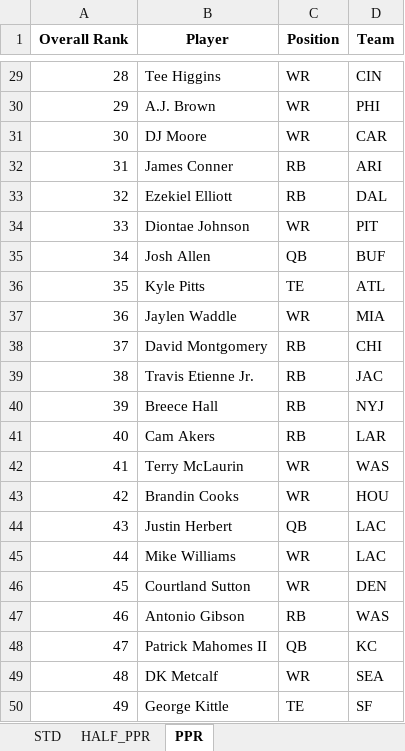
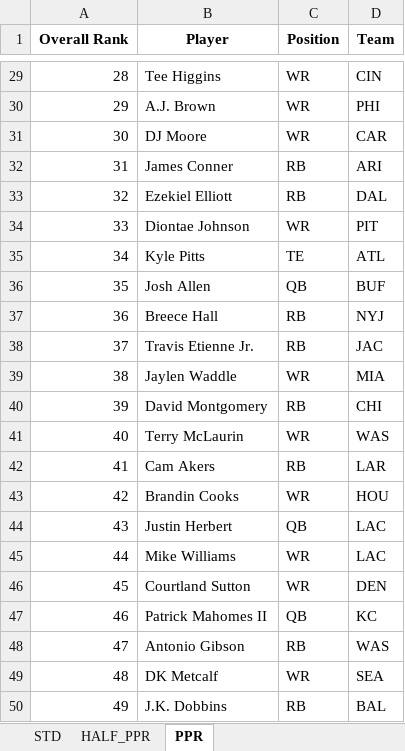
Before and after one commit to barbacbd/FantasyRankings, an Excel workbook: docs/FantasyProsFootballDraft.xlsx, sheet PPR, drawn as a sheet; only a part is shown, gaps mark what is left out; values as stored, in another font and other column widths than the file's, no borders; the diff covers the shown part only; the diff names each change by its address in the sheet, - before the commit and + after, or states it on an @@ line.

```diff
--- a/docs/FantasyProsFootballDraft.xlsx (sheet PPR)
+++ b/docs/FantasyProsFootballDraft.xlsx (sheet PPR)
-B35 (Player): Josh Allen
+B35 (Player): Kyle Pitts
-C35 (Position): QB
+C35 (Position): TE
-D35 (Team): BUF
+D35 (Team): ATL
-B36 (Player): Kyle Pitts
+B36 (Player): Josh Allen
-C36 (Position): TE
+C36 (Position): QB
-D36 (Team): ATL
+D36 (Team): BUF
-B37 (Player): Jaylen Waddle
+B37 (Player): Breece Hall
-C37 (Position): WR
+C37 (Position): RB
-D37 (Team): MIA
+D37 (Team): NYJ
-B38 (Player): David Montgomery
+B38 (Player): Travis Etienne Jr.
-D38 (Team): CHI
+D38 (Team): JAC
-B39 (Player): Travis Etienne Jr.
+B39 (Player): Jaylen Waddle
-C39 (Position): RB
+C39 (Position): WR
-D39 (Team): JAC
+D39 (Team): MIA
-B40 (Player): Breece Hall
+B40 (Player): David Montgomery
-D40 (Team): NYJ
+D40 (Team): CHI
-B41 (Player): Cam Akers
+B41 (Player): Terry McLaurin
-C41 (Position): RB
+C41 (Position): WR
-D41 (Team): LAR
+D41 (Team): WAS
-B42 (Player): Terry McLaurin
+B42 (Player): Cam Akers
-C42 (Position): WR
+C42 (Position): RB
-D42 (Team): WAS
+D42 (Team): LAR
-B47 (Player): Antonio Gibson
+B47 (Player): Patrick Mahomes II
-C47 (Position): RB
+C47 (Position): QB
-D47 (Team): WAS
+D47 (Team): KC
-B48 (Player): Patrick Mahomes II
+B48 (Player): Antonio Gibson
-C48 (Position): QB
+C48 (Position): RB
-D48 (Team): KC
+D48 (Team): WAS
-B50 (Player): George Kittle
+B50 (Player): J.K. Dobbins
-C50 (Position): TE
+C50 (Position): RB
-D50 (Team): SF
+D50 (Team): BAL
```
Also changed, not shown: 709 edited cells elsewhere in this sheet, sheet HALF_PPR, sheet STD, 4 other files.
